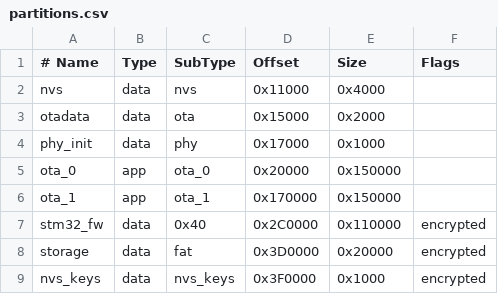
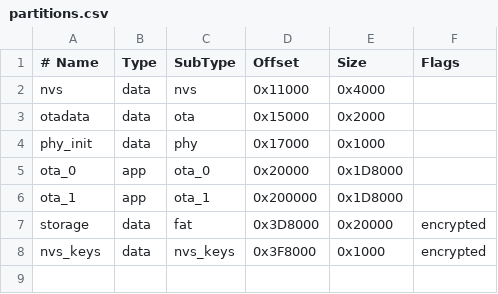
Before and after one commit to krisi-qyra-embedded/secure-embedded-fusion, a CSV file: esp32/ESP32_AES_GCM_UART_STM32_HTTPS_MQTT/partitions.csv, drawn as a sheet; removed rows and columns are numbered as before the commit, all else as after; the diff names each change by its address in the sheet, - before the commit and + after, or states it on an @@ line.

Commit message:
integrate AES-GCM STM32 telemetry with AWS MQTT and HTTPS dashboard

```diff
--- a/esp32/ESP32_AES_GCM_UART_STM32_HTTPS_MQTT/partitions.csv
+++ b/esp32/ESP32_AES_GCM_UART_STM32_HTTPS_MQTT/partitions.csv
-E5:E6 (Size): 0x150000
+E5:E6 (Size): 0x1D8000
-D6 (Offset): 0x170000
+D6 (Offset): 0x200000
-row 7: stm32_fw | data | 0x40 | 0x2C0000 | 0x110000 | encrypted
-D7 (Offset): 0x3D0000
+D7 (Offset): 0x3D8000
-D8 (Offset): 0x3F0000
+D8 (Offset): 0x3F8000
```
Also changed, not shown: 40 other files.
